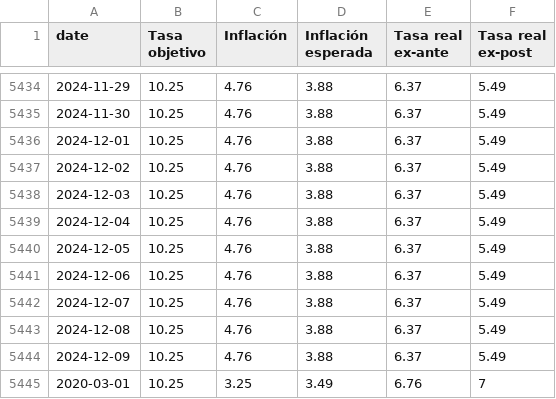
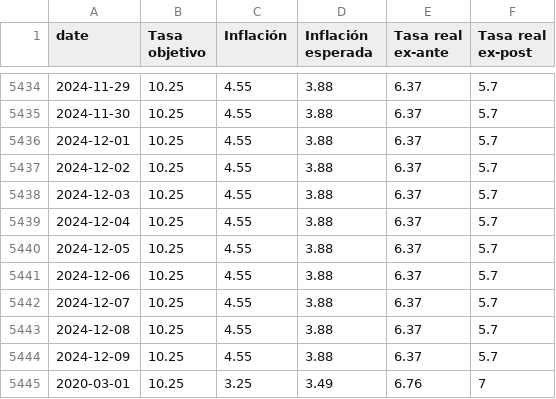
Before and after one commit to Economia-UP/skope, a CSV file: MX/mc_policy.csv, drawn as a sheet; only a part is shown, gaps mark what is left out; the diff covers the shown part only.

```diff
--- a/MX/mc_policy.csv
+++ b/MX/mc_policy.csv
@@ -5434,12 +5434,12 @@
-2024-11-29,10.25,4.76,3.88,6.37,5.49
-2024-11-30,10.25,4.76,3.88,6.37,5.49
-2024-12-01,10.25,4.76,3.88,6.37,5.49
-2024-12-02,10.25,4.76,3.88,6.37,5.49
-2024-12-03,10.25,4.76,3.88,6.37,5.49
-2024-12-04,10.25,4.76,3.88,6.37,5.49
-2024-12-05,10.25,4.76,3.88,6.37,5.49
-2024-12-06,10.25,4.76,3.88,6.37,5.49
-2024-12-07,10.25,4.76,3.88,6.37,5.49
-2024-12-08,10.25,4.76,3.88,6.37,5.49
-2024-12-09,10.25,4.76,3.88,6.37,5.49
+2024-11-29,10.25,4.55,3.88,6.37,5.7
+2024-11-30,10.25,4.55,3.88,6.37,5.7
+2024-12-01,10.25,4.55,3.88,6.37,5.7
+2024-12-02,10.25,4.55,3.88,6.37,5.7
+2024-12-03,10.25,4.55,3.88,6.37,5.7
+2024-12-04,10.25,4.55,3.88,6.37,5.7
+2024-12-05,10.25,4.55,3.88,6.37,5.7
+2024-12-06,10.25,4.55,3.88,6.37,5.7
+2024-12-07,10.25,4.55,3.88,6.37,5.7
+2024-12-08,10.25,4.55,3.88,6.37,5.7
+2024-12-09,10.25,4.55,3.88,6.37,5.7
 2020-03-01,10.25,3.25,3.49,6.76,7
```
Also changed, not shown: 54 edited cells elsewhere in this file.
